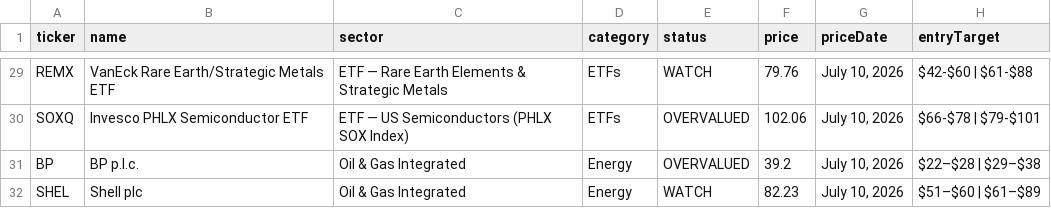
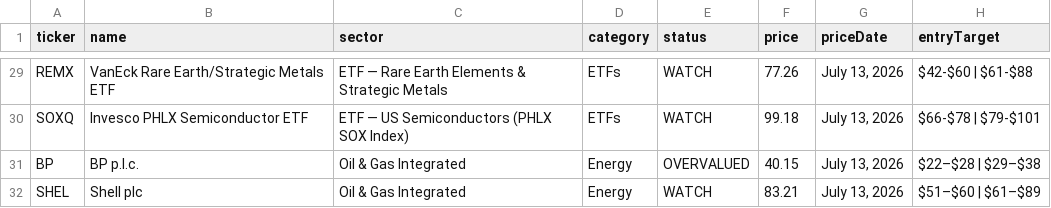
Before and after one commit to PVega007/stock-dashboard, a CSV file: stocks.csv, drawn as a sheet; only a part is shown, gaps mark what is left out; the diff covers the shown part only; the diff names each change by its address in the sheet, - before the commit and + after, or states it on an @@ line.

```diff
--- a/stocks.csv
+++ b/stocks.csv
-F29 (price): 79.76
+F29 (price): 77.26
-G29:G32 (priceDate): July 10, 2026
+G29:G32 (priceDate): July 13, 2026
-E30 (status): OVERVALUED
+E30 (status): WATCH
-F30 (price): 102.06
+F30 (price): 99.18
-F31 (price): 39.2
+F31 (price): 40.15
-F32 (price): 82.23
+F32 (price): 83.21
```
Also changed, not shown: 54 edited cells elsewhere in this file, 4 other files.
